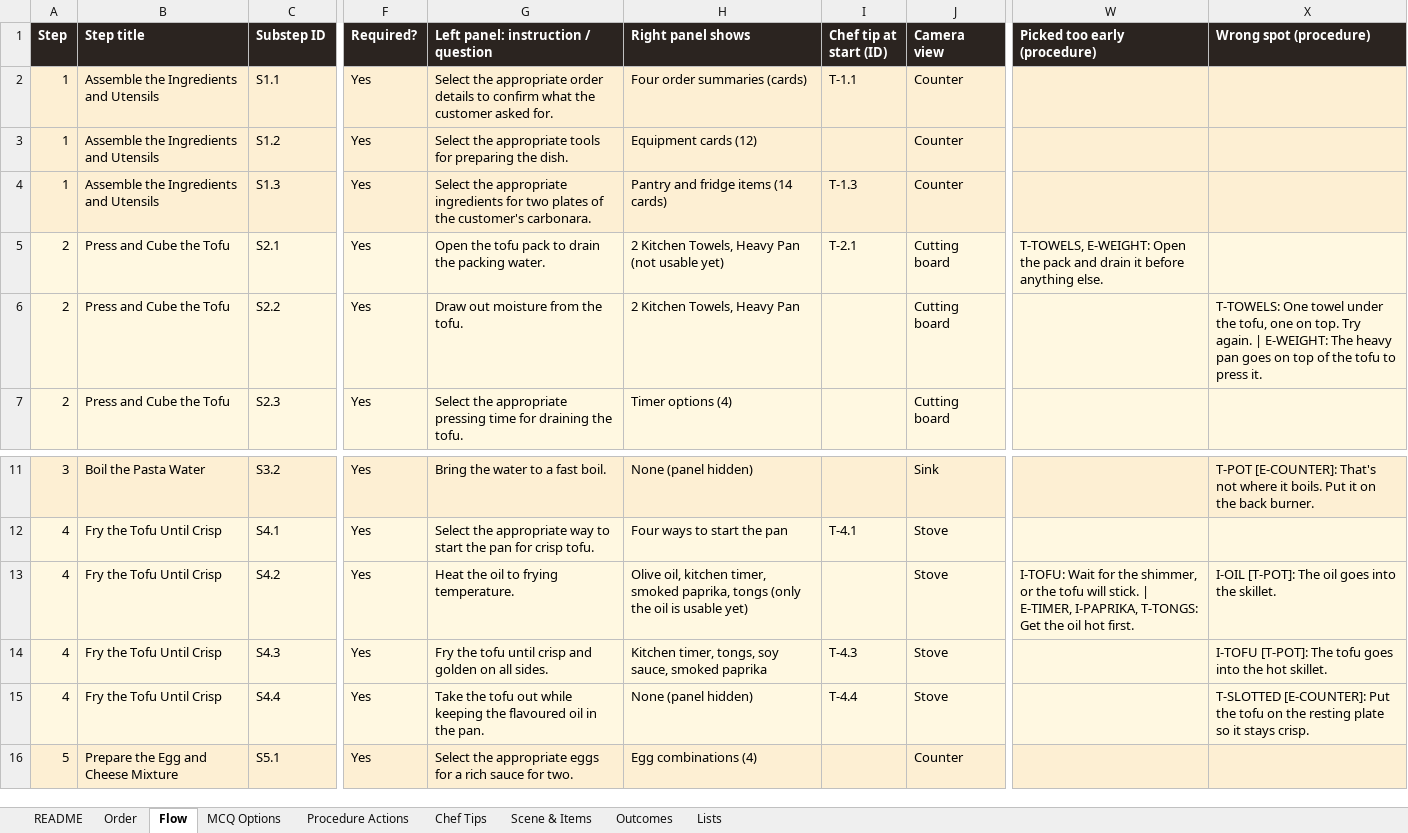
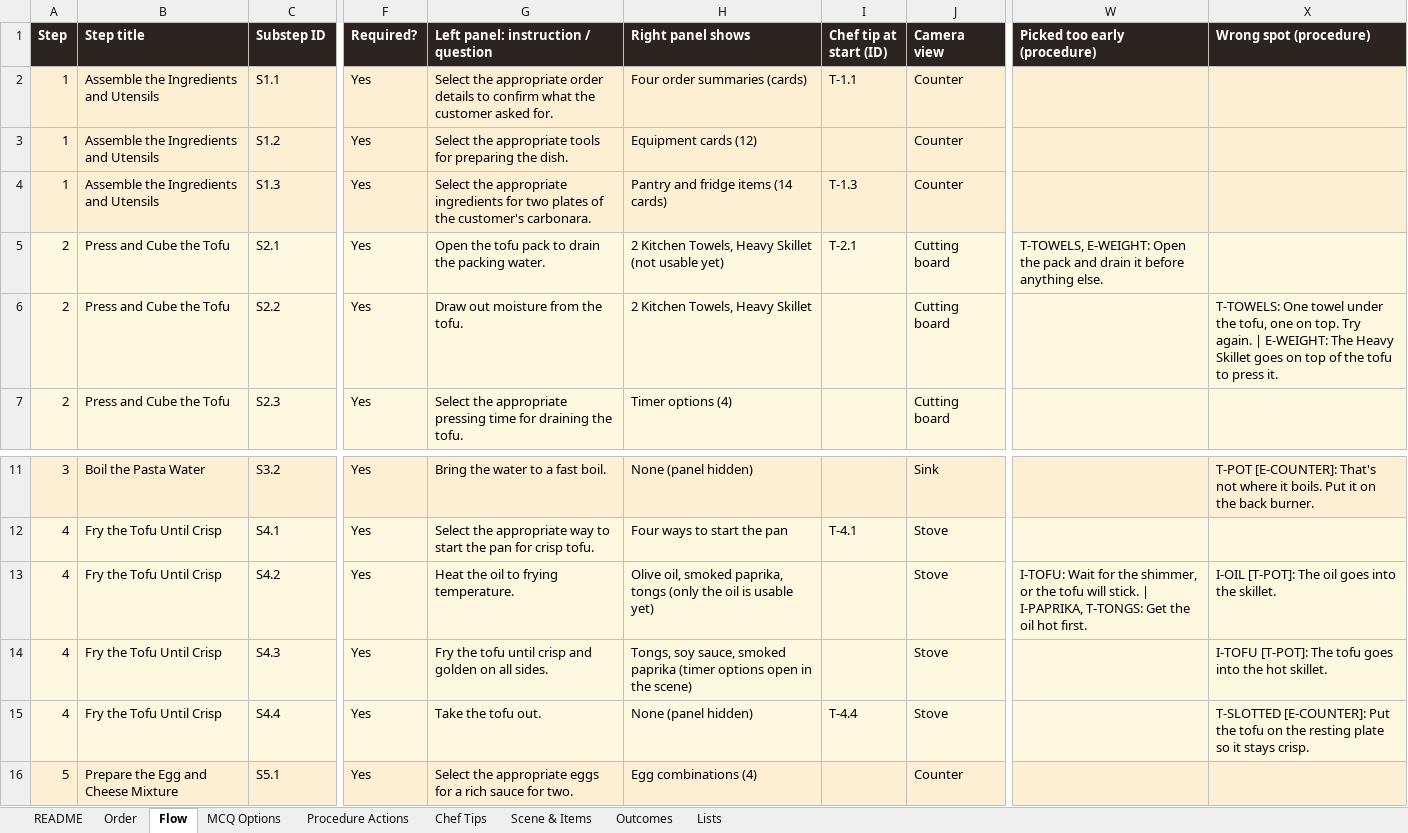
Before and after one commit to Manasvi-Shetty/cooking-simulation, an Excel workbook: design/carbonara_simulation_flow.xlsx, sheet Flow, drawn as a sheet; only a part is shown, gaps mark what is left out; values as stored, in another font and other column widths than the file's, no borders; the diff names each change by its address in the sheet, - before the commit and + after, or states it on an @@ line.

```diff
--- a/design/carbonara_simulation_flow.xlsx (sheet Flow)
+++ b/design/carbonara_simulation_flow.xlsx (sheet Flow)
-H5 (Right panel shows): …Towels, Heavy Pan (not usable…
+H5 (Right panel shows): …Towels, Heavy Skillet (not usable…
-H6 (Right panel shows): 2 Kitchen Towels, Heavy Pan
+H6 (Right panel shows): 2 Kitchen Towels, Heavy Skillet
-X6 (Wrong spot (procedure)): …E-WEIGHT: The heavy pan goes on…
+X6 (Wrong spot (procedure)): …E-WEIGHT: The Heavy Skillet goes on…
-H13 (Right panel shows): Olive oil, kitchen timer, smoked paprika,…
+H13 (Right panel shows): Olive oil, smoked paprika,…
-W13 (Picked too early (procedure)): …stick. | E-TIMER, I-PAPRIKA, T-TONGS:…
+W13 (Picked too early (procedure)): …stick. | I-PAPRIKA, T-TONGS:…
-H14 (Right panel shows): Kitchen timer, tongs, soy sauce, smoked paprika
+H14 (Right panel shows): Tongs, soy sauce, smoked paprika (timer options open in the scene)
-I14 (Chef tip at start (ID)): T-4.3
+I14 (Chef tip at start (ID)): (empty)
-G15: Take the tofu out while keeping the flavoured oil in the pan.
+G15: Take the tofu out.
```
Also changed, not shown: sheet Procedure Actions, sheet Chef Tips, sheet MCQ Options, sheet Scene & Items, 3 other files.
